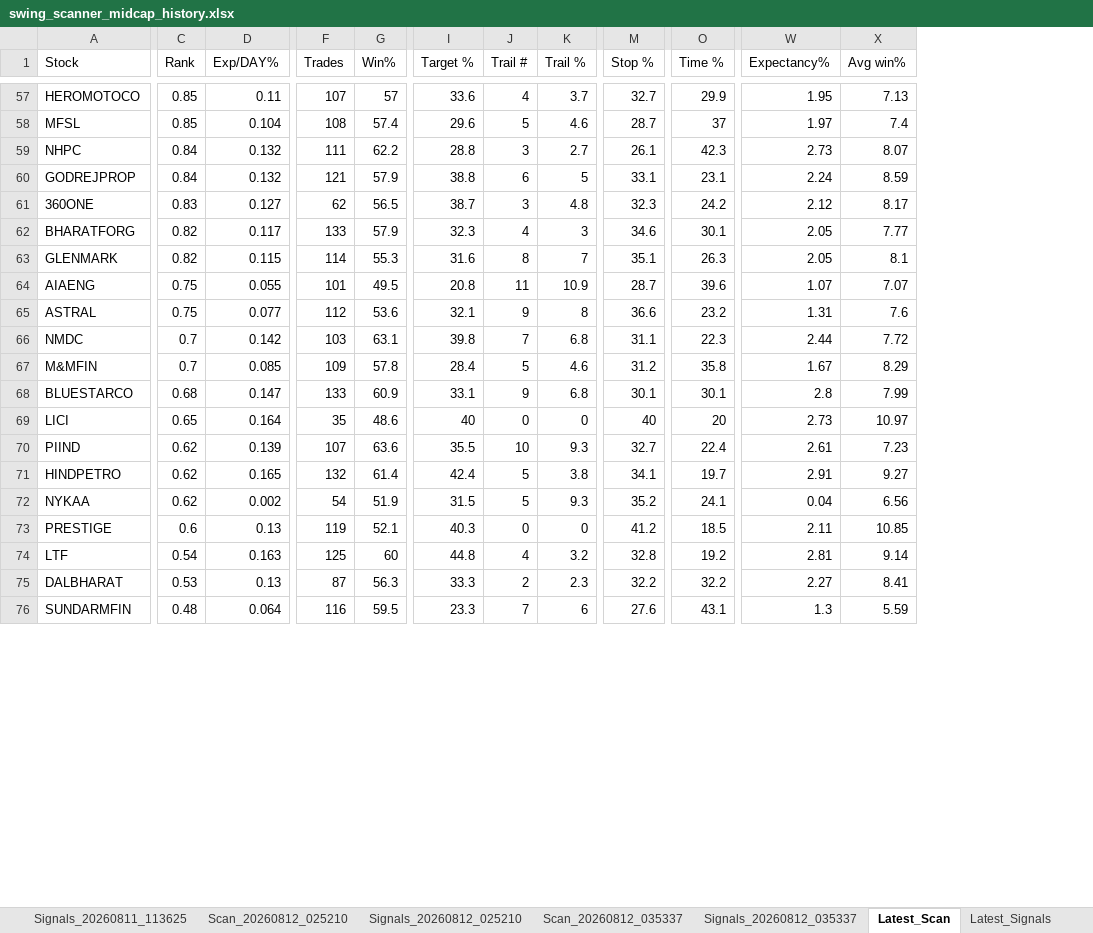
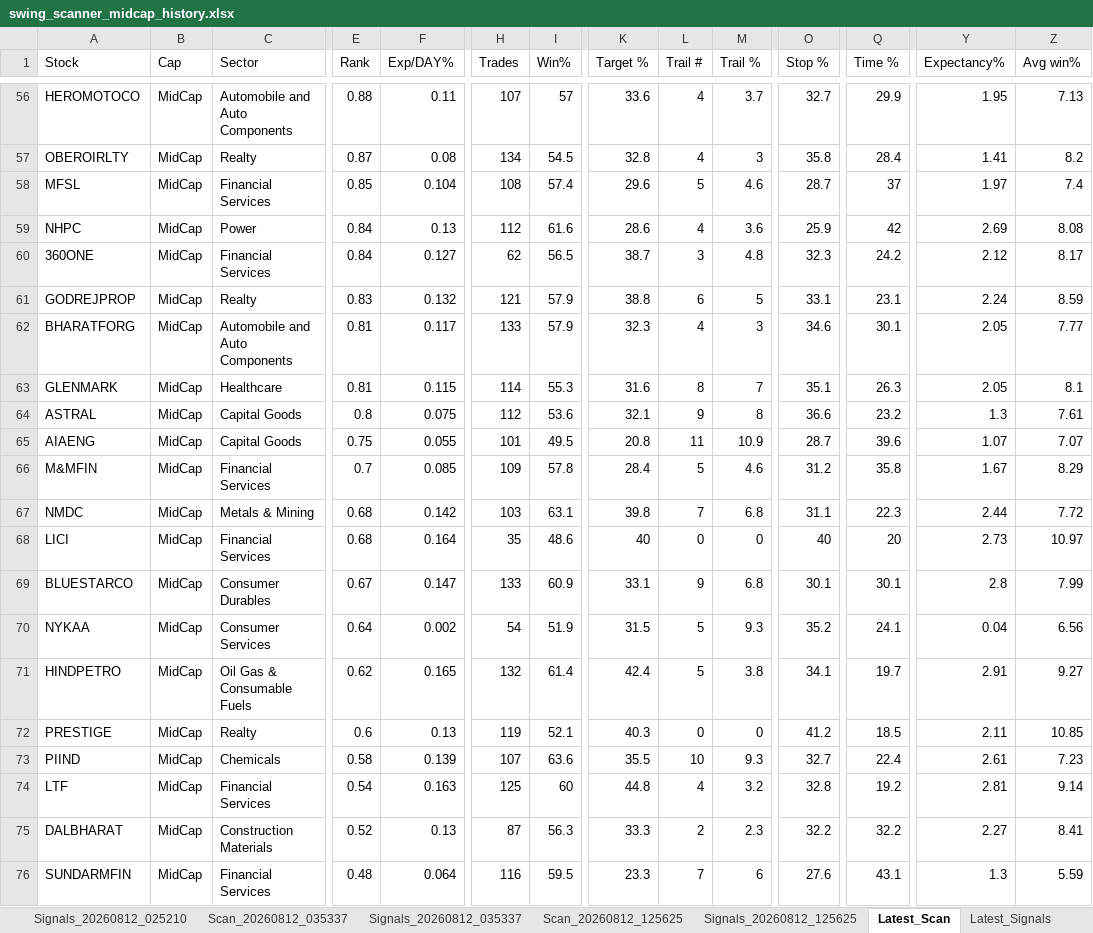
Before and after one commit to PavanSaiNekkala/Swing_Scanner_Latest, an Excel workbook: downloads/history/swing_scanner_midcap_history.xlsx, sheet Latest_Scan, drawn as a sheet; only a part is shown, gaps mark what is left out; values as stored, in another font and other column widths than the file's, no borders; removed rows and columns are numbered as before the commit, all else as after; rows hold the shown columns only; the diff covers the shown part only; the diff names each change by its address in the sheet, - before the commit and + after, or states it on an @@ line.

```diff
--- a/downloads/history/swing_scanner_midcap_history.xlsx (sheet Latest_Scan)
+++ b/downloads/history/swing_scanner_midcap_history.xlsx (sheet Latest_Scan)
+column B (Cap), row 56: MidCap; rows 58-60: all MidCap; rows 62-63: MidCap | MidCap; rows 65-66: MidCap | MidCap; row 68: MidCap; rows 71-72: MidCap | MidCap; rows 74-76: all MidCap
+column C (Sector), row 56: Automobile and Auto Components; rows 58-60: Financial Services | Power | Financial Services; rows 62-63: Automobile and Auto Components | Healthcare; rows 65-66: Capital Goods | Financial Services; row 68: Financial Services; rows 71-72: Oil Gas & Consumable Fuels | Realty; rows 74-76: Financial Services | Construction Materials | Financial Services
-E56 (Rank): 0.85
+E56 (Rank): 0.88
+row 57: OBEROIRLTY | MidCap | Realty | 0.87 | 0.08 | 134 | 54.5 | 32.8 | 4 | 3 | 35.8 | 28.4 | 1.41 | 8.2
-F59 (Exp/DAY%): 0.132
+F59 (Exp/DAY%): 0.13
-H59 (Trades): 111
+H59 (Trades): 112
-I59 (Win%): 62.2
+I59 (Win%): 61.6
-K59 (Target %): 28.8
+K59 (Target %): 28.6
-L59 (Trail #): 3
+L59 (Trail #): 4
-M59 (Trail %): 2.7
+M59 (Trail %): 3.6
-O59 (Stop %): 26.1
+O59 (Stop %): 25.9
-Q59 (Time %): 42.3
+Q59 (Time %): 42
-Y59 (Expectancy%): 2.73
+Y59 (Expectancy%): 2.69
-Z59 (Avg win%): 8.07
+Z59 (Avg win%): 8.08
-row 60: GODREJPROP | 0.84 | 0.132 | 121 | 57.9 | 38.8 | 6 | 5 | 33.1 | 23.1 | 2.24 | 8.59
-E60 (Rank): 0.83
+E60 (Rank): 0.84
+row 61: GODREJPROP | MidCap | Realty | 0.83 | 0.132 | 121 | 57.9 | 38.8 | 6 | 5 | 33.1 | 23.1 | 2.24 | 8.59
-E62:E63 (Rank): 0.82
+E62:E63 (Rank): 0.81
+row 64: ASTRAL | MidCap | Capital Goods | 0.8 | 0.075 | 112 | 53.6 | 32.1 | 9 | 8 | 36.6 | 23.2 | 1.3 | 7.61
-row 65: ASTRAL | 0.75 | 0.077 | 112 | 53.6 | 32.1 | 9 | 8 | 36.6 | 23.2 | 1.31 | 7.6
-row 66: NMDC | 0.7 | 0.142 | 103 | 63.1 | 39.8 | 7 | 6.8 | 31.1 | 22.3 | 2.44 | 7.72
-row 68: BLUESTARCO | 0.68 | 0.147 | 133 | 60.9 | 33.1 | 9 | 6.8 | 30.1 | 30.1 | 2.8 | 7.99
+row 67: NMDC | MidCap | Metals & Mining | 0.68 | 0.142 | 103 | 63.1 | 39.8 | 7 | 6.8 | 31.1 | 22.3 | 2.44 | 7.72
-E68 (Rank): 0.65
+E68 (Rank): 0.68
-row 70: PIIND | 0.62 | 0.139 | 107 | 63.6 | 35.5 | 10 | 9.3 | 32.7 | 22.4 | 2.61 | 7.23
+row 69: BLUESTARCO | MidCap | Consumer Durables | 0.67 | 0.147 | 133 | 60.9 | 33.1 | 9 | 6.8 | 30.1 | 30.1 | 2.8 | 7.99
+row 70: NYKAA | MidCap | Consumer Services | 0.64 | 0.002 | 54 | 51.9 | 31.5 | 5 | 9.3 | 35.2 | 24.1 | 0.04 | 6.56
-row 72: NYKAA | 0.62 | 0.002 | 54 | 51.9 | 31.5 | 5 | 9.3 | 35.2 | 24.1 | 0.04 | 6.56
+row 73: PIIND | MidCap | Chemicals | 0.58 | 0.139 | 107 | 63.6 | 35.5 | 10 | 9.3 | 32.7 | 22.4 | 2.61 | 7.23
-E75 (Rank): 0.53
+E75 (Rank): 0.52
```
Also changed, not shown: 14 added rows, 15 removed rows and 62 edited cells elsewhere in this sheet, sheet Latest_Signals, other sheet tabs.
